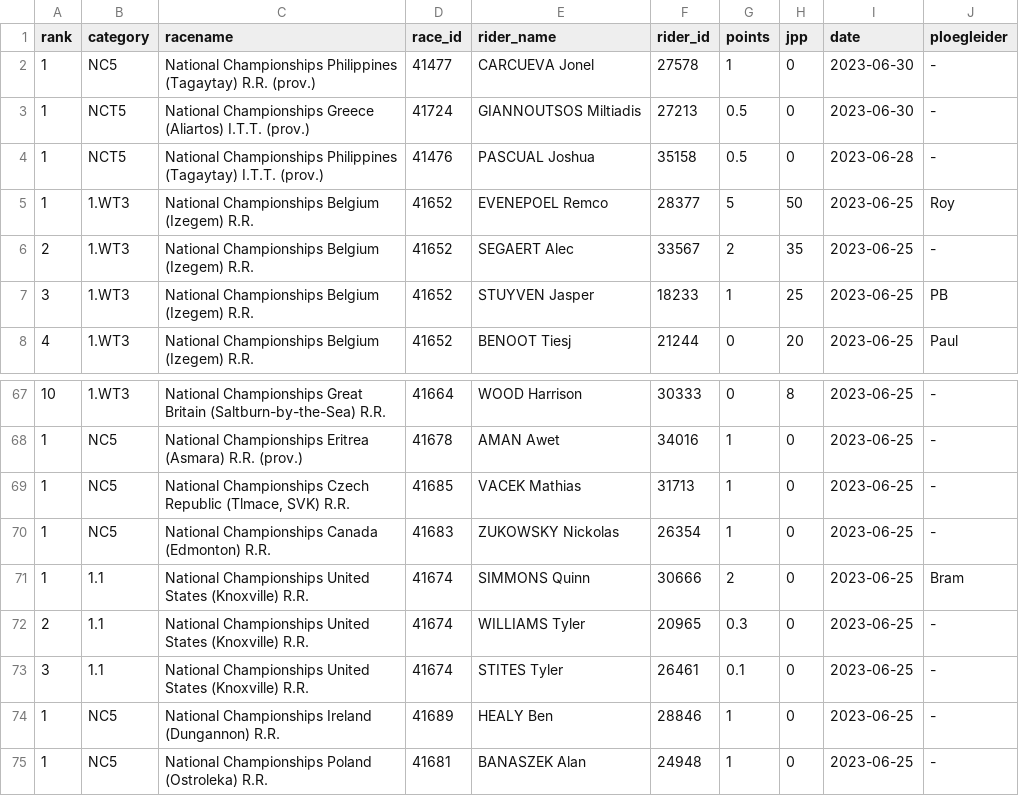
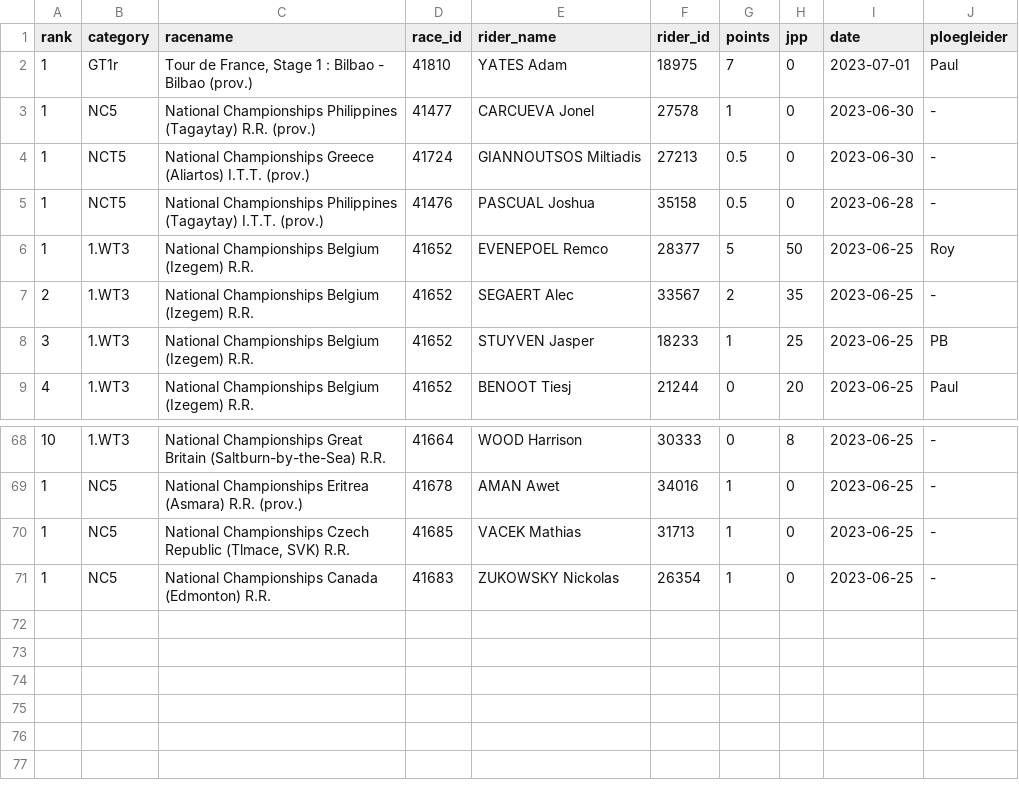
Before and after one commit to wijnandb/wielerspel2023, a CSV file: _data/latest_results_with_points.csv, drawn as a sheet; only a part is shown, gaps mark what is left out; removed rows and columns are numbered as before the commit, all else as after; the diff names each change by its address in the sheet, - before the commit and + after, or states it on an @@ line.

Commit message:
Points processed at 2023-07-01T17:08:09

```diff
--- a/_data/latest_results_with_points.csv
+++ b/_data/latest_results_with_points.csv
+row 2: 1 | GT1r | Tour de France, Stage 1 : Bilbao - Bilbao (prov.) | 41810 | YATES Adam | 18975 | 7 | 0 | 2023-07-01 | Paul
-row 71: 1 | 1.1 | National Championships United States (Knoxville) R.R. | 41674 | SIMMONS Quinn | 30666 | 2 | 0 | 2023-06-25 | Bram
-row 72: 2 | 1.1 | National Championships United States (Knoxville) R.R. | 41674 | WILLIAMS Tyler | 20965 | 0.3 | 0 | 2023-06-25 | -
-row 73: 3 | 1.1 | National Championships United States (Knoxville) R.R. | 41674 | STITES Tyler | 26461 | 0.1 | 0 | 2023-06-25 | -
-row 74: 1 | NC5 | National Championships Ireland (Dungannon) R.R. | 41689 | HEALY Ben | 28846 | 1 | 0 | 2023-06-25 | -
-row 75: 1 | NC5 | National Championships Poland (Ostroleka) R.R. | 41681 | BANASZEK Alan | 24948 | 1 | 0 | 2023-06-25 | -
```
Also changed, not shown: _data/ploegleiders/paul.csv, _data/ranking.csv, 2 other files.
